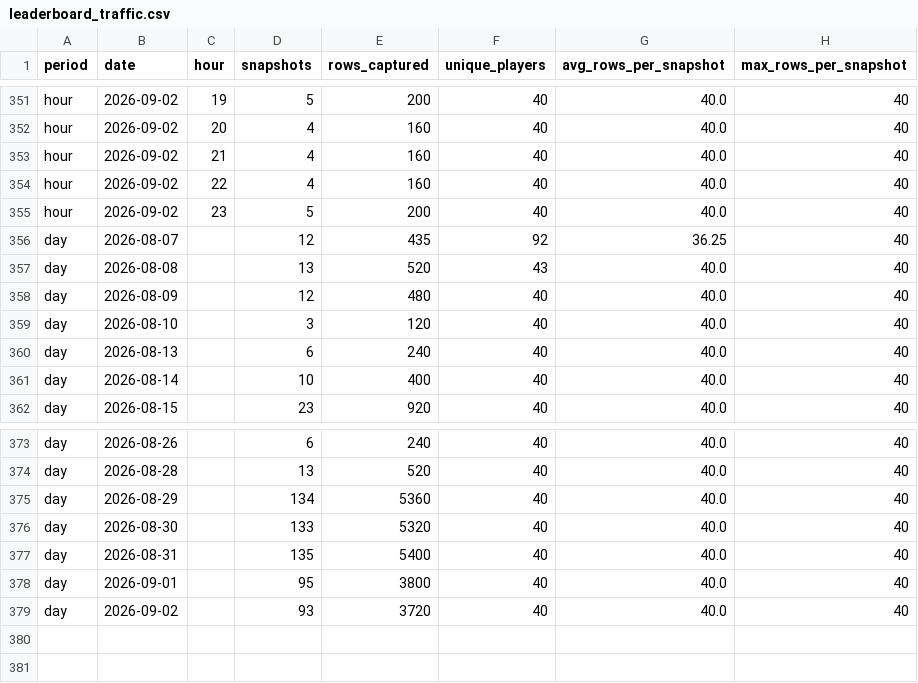
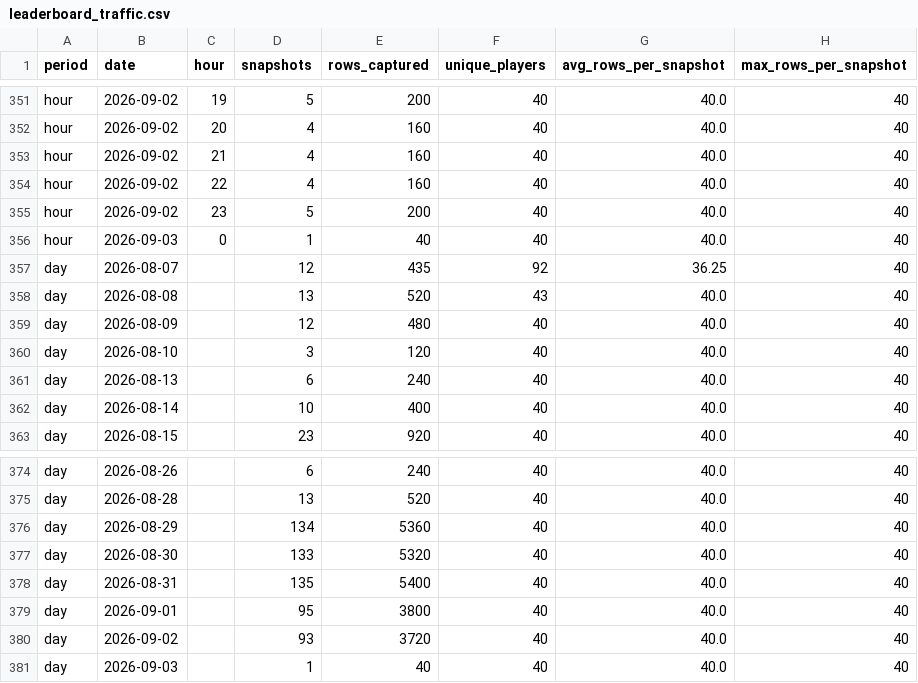
Before and after one commit to elnaipe2025-pixel/ggpoker-leaderboard, a CSV file: leaderboard_traffic.csv, drawn as a sheet; only a part is shown, gaps mark what is left out; the diff names each change by its address in the sheet, - before the commit and + after, or states it on an @@ line.

```diff
--- a/leaderboard_traffic.csv
+++ b/leaderboard_traffic.csv
+row 356: hour | 2026-09-03 | 0 | 1 | 40 | 40 | 40.0 | 40
+row 381: day | 2026-09-03 |  | 1 | 40 | 40 | 40.0 | 40
```
Also changed, not shown: 3 other files.
